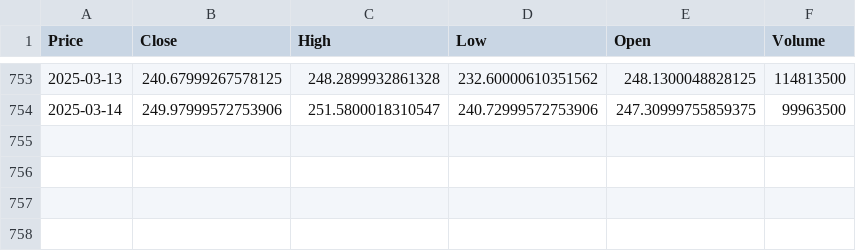
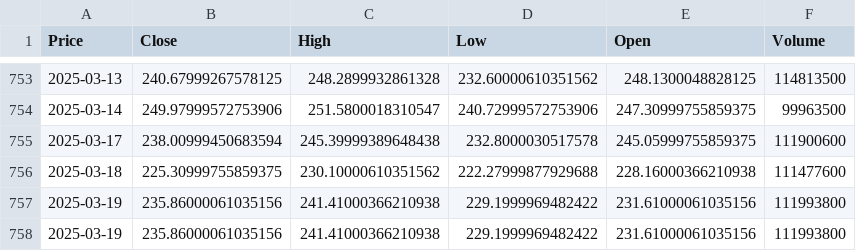
Before and after one commit to Sam-I-Woodruff/AlgoTrading, a CSV file: YFinance/TSLA.csv, drawn as a sheet; only a part is shown, gaps mark what is left out; the diff names each change by its address in the sheet, - before the commit and + after, or states it on an @@ line.

```diff
--- a/YFinance/TSLA.csv
+++ b/YFinance/TSLA.csv
+row 755: 2025-03-17 | 238.00999450683594 | 245.39999389648438 | 232.8000030517578 | 245.05999755859375 | 111900600
+row 756: 2025-03-18 | 225.30999755859375 | 230.10000610351562 | 222.27999877929688 | 228.16000366210938 | 111477600
+row 757: 2025-03-19 | 235.86000061035156 | 241.41000366210938 | 229.1999969482422 | 231.61000061035156 | 111993800
+row 758: 2025-03-19 | 235.86000061035156 | 241.41000366210938 | 229.1999969482422 | 231.61000061035156 | 111993800
```
Also changed, not shown: YFinance/AVGO.csv, YFinance/CVX.csv, 46 other files.
